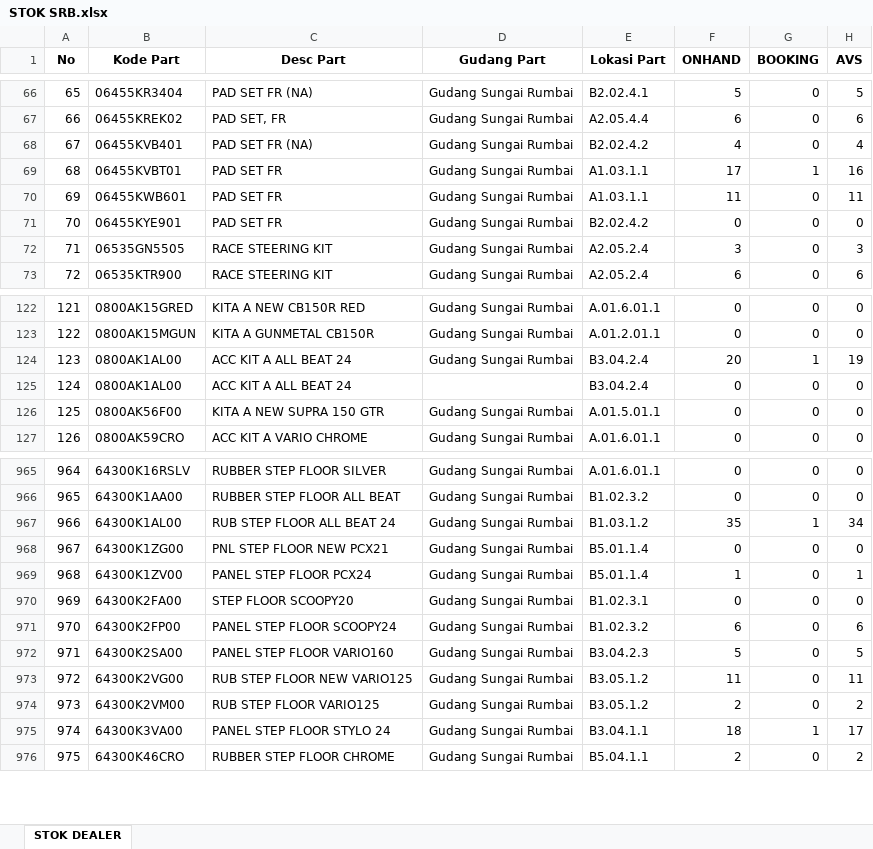
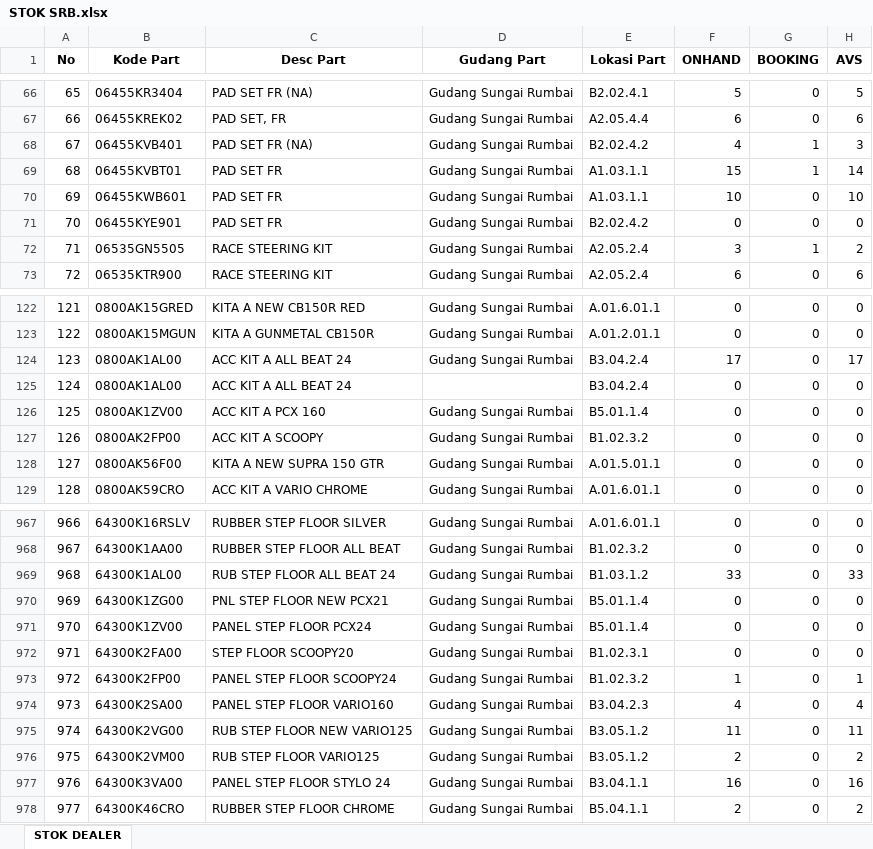
Before and after one commit to suwandakurnia/HILPSD, an Excel workbook: STOK DEALER/STOK SRB.xlsx, sheet STOK DEALER, drawn as a sheet; only a part is shown, gaps mark what is left out; values as stored, in another font and other column widths than the file's, no borders; addresses are those after the commit; the diff covers the shown part only; the diff names each change by its address in the sheet, - before the commit and + after, or states it on an @@ line.

Commit message:
Add files via upload

```diff
--- a/STOK DEALER/STOK SRB.xlsx (sheet STOK DEALER)
+++ b/STOK DEALER/STOK SRB.xlsx (sheet STOK DEALER)
-G68 (BOOKING): 0
+G68 (BOOKING): 1
-H68 (AVS): 4
+H68 (AVS): 3
-F69 (ONHAND): 17
+F69 (ONHAND): 15
-H69 (AVS): 16
+H69 (AVS): 14
-F70 (ONHAND): 11
+F70 (ONHAND): 10
-H70 (AVS): 11
+H70 (AVS): 10
-G72 (BOOKING): 0
+G72 (BOOKING): 1
-H72 (AVS): 3
+H72 (AVS): 2
-F124 (ONHAND): 20
+F124 (ONHAND): 17
-G124 (BOOKING): 1
+G124 (BOOKING): 0
-H124 (AVS): 19
+H124 (AVS): 17
+row 126: 125 | 0800AK1ZV00 | ACC KIT A PCX 160 | Gudang Sungai Rumbai | B5.01.1.4 | 0 | 0 | 0
+row 127: 126 | 0800AK2FP00 | ACC KIT A SCOOPY | Gudang Sungai Rumbai | B1.02.3.2 | 0 | 0 | 0
@@ column A (No) renumbered between rows 128 and 1504 @@
-F969 (ONHAND): 35
+F969 (ONHAND): 33
-G969 (BOOKING): 1
+G969 (BOOKING): 0
-H969 (AVS): 34
+H969 (AVS): 33
-F971 (ONHAND): 1
+F971 (ONHAND): 0
-H971 (AVS): 1
+H971 (AVS): 0
-F973 (ONHAND): 6
+F973 (ONHAND): 1
-H973 (AVS): 6
+H973 (AVS): 1
-F974 (ONHAND): 5
+F974 (ONHAND): 4
-H974 (AVS): 5
+H974 (AVS): 4
-F977 (ONHAND): 18
+F977 (ONHAND): 16
-G977 (BOOKING): 1
+G977 (BOOKING): 0
-H977 (AVS): 17
+H977 (AVS): 16
```
Also changed, not shown: 1 removed row and 156 edited cells elsewhere in this sheet.
